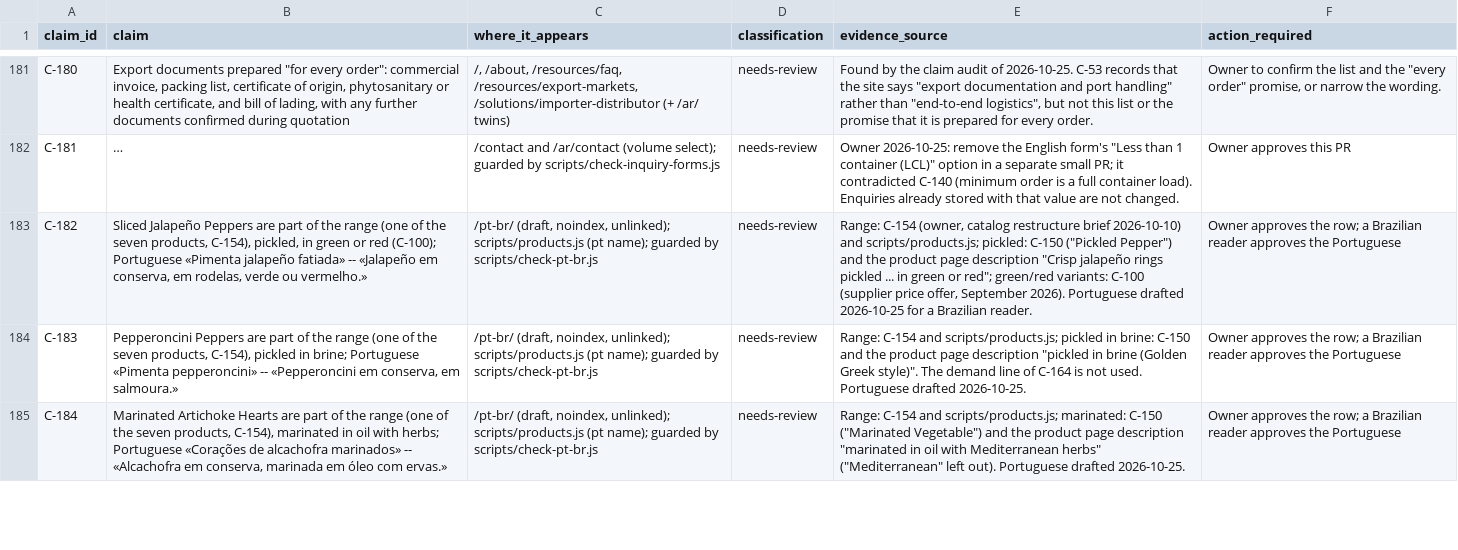
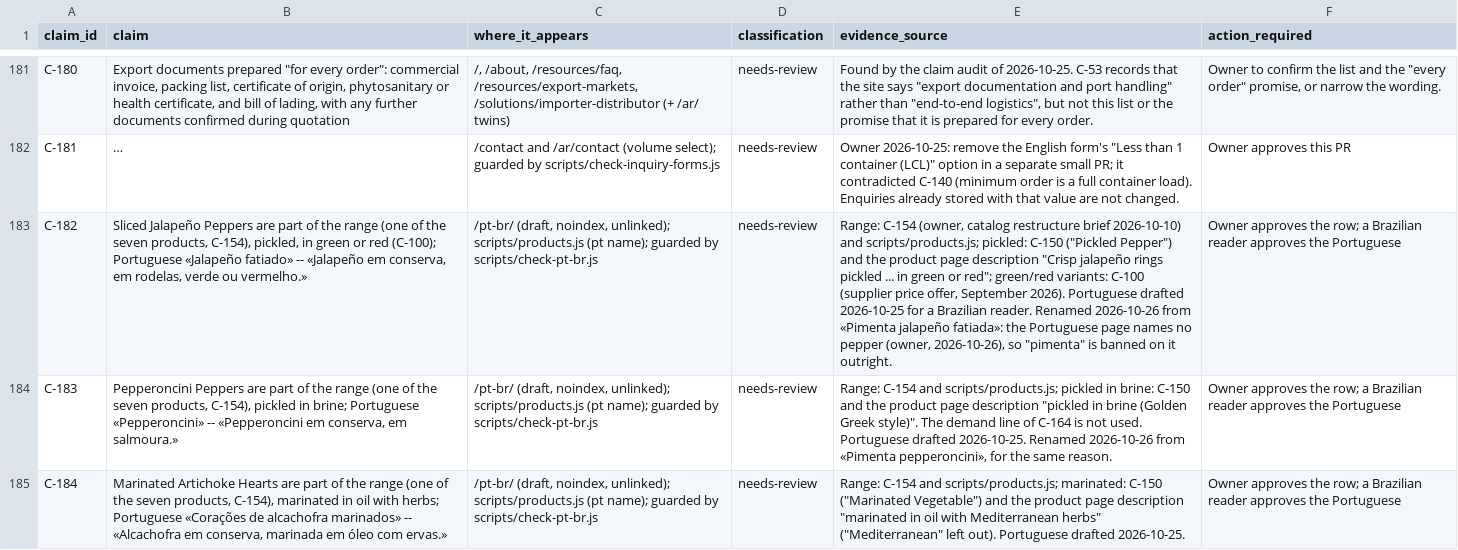
Before and after one commit to Mohamed00076/olivesegypt-site, a CSV file: docs/claim-and-evidence-register.csv, drawn as a sheet; only a part is shown, gaps mark what is left out; long unchanged cells end in …; the diff covers the shown part only; the diff names each change by its address in the sheet, - before the commit and + after, or states it on an @@ line.

```diff
--- a/docs/claim-and-evidence-register.csv
+++ b/docs/claim-and-evidence-register.csv
-B183 (claim): …(C-100); Portuguese «Pimenta jalapeño fatiada» -- «Jalapeño…
+B183 (claim): …(C-100); Portuguese «Jalapeño fatiado» -- «Jalapeño…
-E183 (evidence_source): …Brazilian reader.
+E183 (evidence_source): …Brazilian reader. Renamed 2026-10-26 from «Pimenta jalapeño fatiada»: the Portuguese page names no pepper (owner, 2026-10-26), so "pimenta" is banned on it outright.
-B184 (claim): …brine; Portuguese «Pimenta pepperoncini» -- «Pepperoncini…
+B184 (claim): …brine; Portuguese «Pepperoncini» -- «Pepperoncini…
-E184 (evidence_source): …drafted 2026-10-25.
+E184 (evidence_source): …drafted 2026-10-25. Renamed 2026-10-26 from «Pimenta pepperoncini», for the same reason.
```
Also changed, not shown: 6 edited cells elsewhere in this file, 5 other files.
